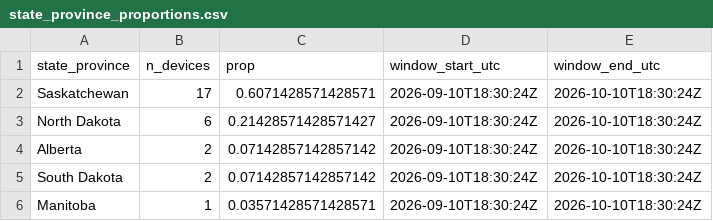
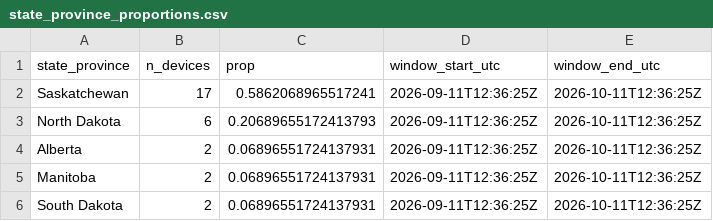
Before and after one commit to askrenr/TransmitterUpdate, a CSV file: docs/data/state_province_proportions.csv, drawn as a sheet.

```diff
--- a/docs/data/state_province_proportions.csv
+++ b/docs/data/state_province_proportions.csv
@@ -1,6 +1,6 @@
 state_province,n_devices,prop,window_start_utc,window_end_utc
-Saskatchewan,17,0.6071428571428571,2026-09-10T18:30:24Z,2026-10-10T18:30:24Z
-North Dakota,6,0.21428571428571427,2026-09-10T18:30:24Z,2026-10-10T18:30:24Z
-Alberta,2,0.07142857142857142,2026-09-10T18:30:24Z,2026-10-10T18:30:24Z
-South Dakota,2,0.07142857142857142,2026-09-10T18:30:24Z,2026-10-10T18:30:24Z
-Manitoba,1,0.03571428571428571,2026-09-10T18:30:24Z,2026-10-10T18:30:24Z
+Saskatchewan,17,0.5862068965517241,2026-09-11T12:36:25Z,2026-10-11T12:36:25Z
+North Dakota,6,0.20689655172413793,2026-09-11T12:36:25Z,2026-10-11T12:36:25Z
+Alberta,2,0.06896551724137931,2026-09-11T12:36:25Z,2026-10-11T12:36:25Z
+Manitoba,2,0.06896551724137931,2026-09-11T12:36:25Z,2026-10-11T12:36:25Z
+South Dakota,2,0.06896551724137931,2026-09-11T12:36:25Z,2026-10-11T12:36:25Z
```
Also changed, not shown: docs/data/device_migration_metrics.csv, docs/data/device_state_province.csv, 4 other files.
